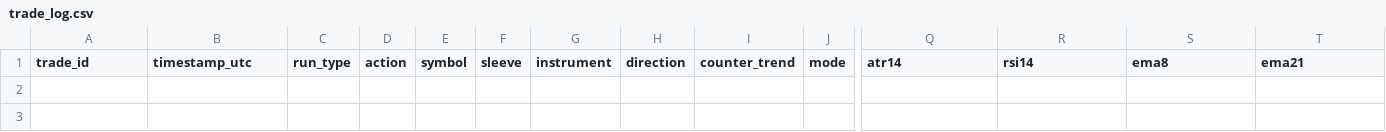
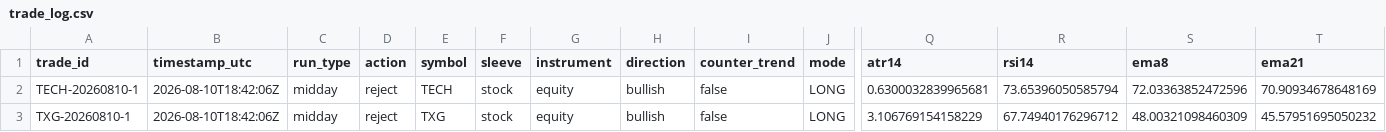
Before and after one commit to mikey342/ai-trading-agent, a CSV file: trade_log.csv, drawn as a sheet; only a part is shown, gaps mark what is left out; rows hold the shown columns only; the diff names each change by its address in the sheet, - before the commit and + after, or states it on an @@ line.

```diff
--- a/trade_log.csv
+++ b/trade_log.csv
+row 2: TECH-20260810-1 | 2026-08-10T18:42:06Z | midday | reject | TECH | stock | equity | bullish | false | LONG | 0.6300032839965681 | 73.65396050585794 | 72.03363852472596 | 70.90934678648169
+row 3: TXG-20260810-1 | 2026-08-10T18:42:06Z | midday | reject | TXG | stock | equity | bullish | false | LONG | 3.106769154158229 | 67.74940176296712 | 48.00321098460309 | 45.57951695050232
```
Also changed, not shown: 2 other files.
